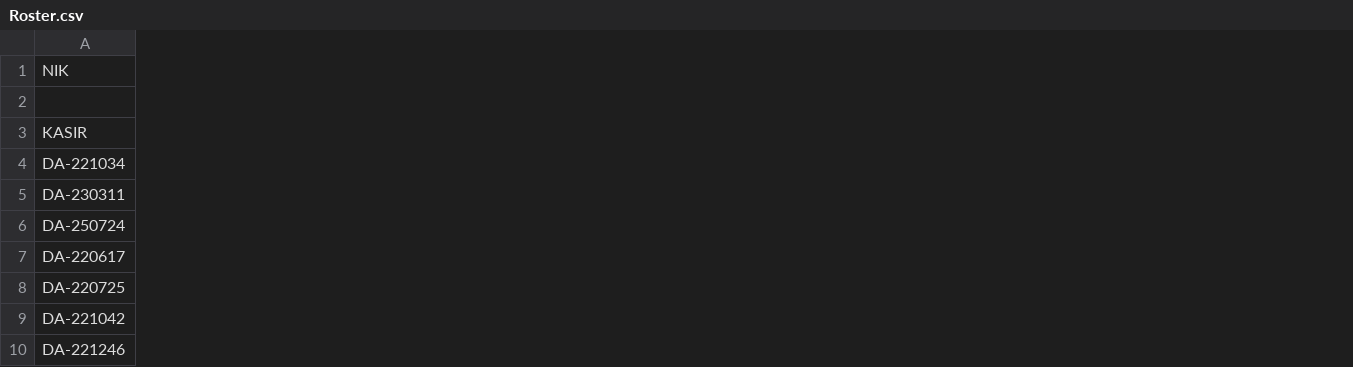
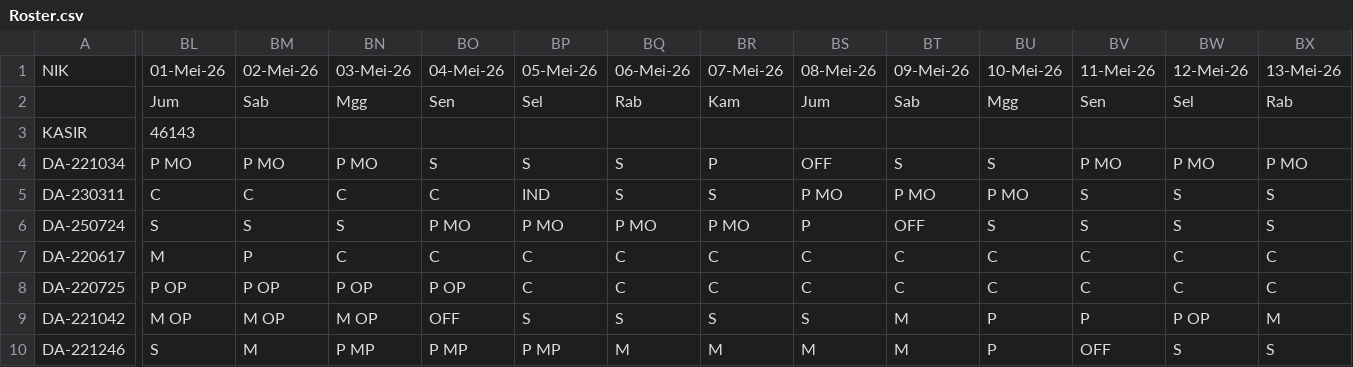
Before and after one commit to martbib1-crypto/roster-ppa-mart, a CSV file: Roster.csv, drawn as a sheet; only a part is shown, gaps mark what is left out; the diff covers the shown part only; the diff names each change by its address in the sheet, - before the commit and + after, or states it on an @@ line.

Commit message:
Add files via upload

```diff
--- a/Roster.csv
+++ b/Roster.csv
+column BL, rows 1-10: 01-Mei-26 | Jum | 46143 | P MO | C | S | M | P OP | M OP | S
+column BM, rows 1-10: 02-Mei-26 | Sab |  | P MO | C | S | P | P OP | M OP | M
+column BN, rows 1-10: 03-Mei-26 | Mgg |  | P MO | C | S | C | P OP | M OP | P MP
+column BO, rows 1-10: 04-Mei-26 | Sen |  | S | C | P MO | C | P OP | OFF | P MP
+column BP, rows 1-10: 05-Mei-26 | Sel |  | S | IND | P MO | C | C | S | P MP
+column BQ, rows 1-10: 06-Mei-26 | Rab |  | S | S | P MO | C | C | S | M
+column BR, rows 1-10: 07-Mei-26 | Kam |  | P | S | P MO | C | C | S | M
+column BS, rows 1-10: 08-Mei-26 | Jum |  | OFF | P MO | P | C | C | S | M
+column BT, rows 1-10: 09-Mei-26 | Sab |  | S | P MO | OFF | C | C | M | M
+column BU, rows 1-10: 10-Mei-26 | Mgg |  | S | P MO | S | C | C | P | P
+column BV, rows 1-10: 11-Mei-26 | Sen |  | P MO | S | S | C | C | P | OFF
+column BW, rows 1-10: 12-Mei-26 | Sel |  | P MO | S | S | C | C | P OP | S
+column BX, rows 1-10: 13-Mei-26 | Rab |  | P MO | S | S | C | C | M | S
```
Also changed, not shown: 18 added columns elsewhere in this file.
